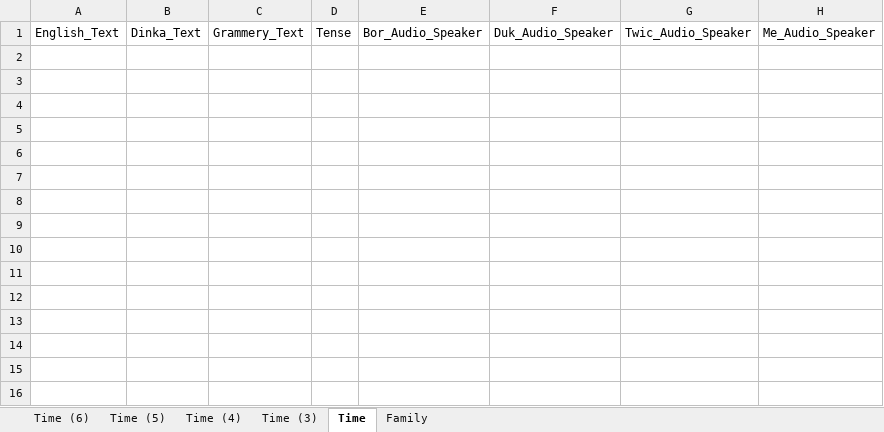
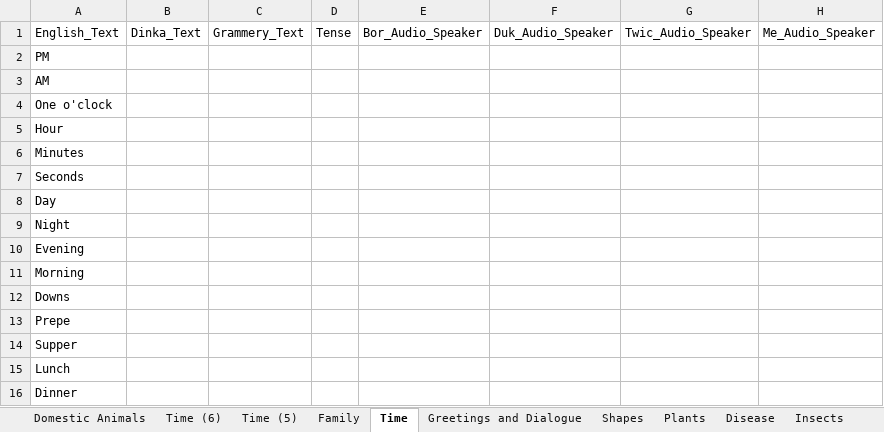
Before and after one commit to abelcholfavour/JIENG_AI, an Excel workbook: Book1.xlsx, sheet Time, drawn as a sheet; values as stored, in another font and other column widths than the file's, no borders; the diff names each change by its address in the sheet, - before the commit and + after, or states it on an @@ line.

```diff
--- a/Book1.xlsx (sheet Time)
+++ b/Book1.xlsx (sheet Time)
-sheet tab: Time (4)
+sheet tab: Shapes
-sheet tab: Time (3)
+sheet tab: Greetings and Dialogue
+sheet tab: Domestic Animals
+sheet tab: Plants
+sheet tab: Disease
+sheet tab: Insects
@@ sheet tab order changed: Domestic Animals | Time (6) | Time (5) | Family | Time | Greetings and Dialogue | Shapes | Plants | Disease | Insects @@
+row 2: PM
+row 3: AM
+row 4: One o'clock
+row 5: Hour
+row 6: Minutes
+row 7: Seconds
+row 8: Day
+row 9: Night
+row 10: Evening
+row 11: Morning
+row 12: Downs
+row 13: Prepe
+row 14: Supper
+row 15: Lunch
+row 16: Dinner
```
Also changed, not shown: sheet Family, other sheet tabs.
